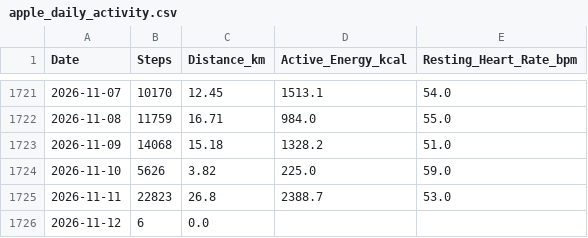
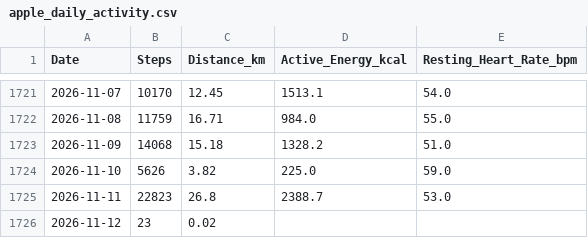
Before and after one commit to ayrtonxandre/agy, a CSV file: athx/apple_daily_activity.csv, drawn as a sheet; only a part is shown, gaps mark what is left out.

```diff
--- a/athx/apple_daily_activity.csv
+++ b/athx/apple_daily_activity.csv
@@ -1725,2 +1725,2 @@ Date,Steps,Distance_km,Active_Energy_kcal,Resting_Heart_Rate_bpm
 2026-11-11,22823,26.8,2388.7,53.0
-2026-11-12,6,0.0,,
+2026-11-12,23,0.02,,
```
Also changed, not shown: athx/apple_mobility_biomechanics.csv, athx/apple_nutrition_macros.csv.
